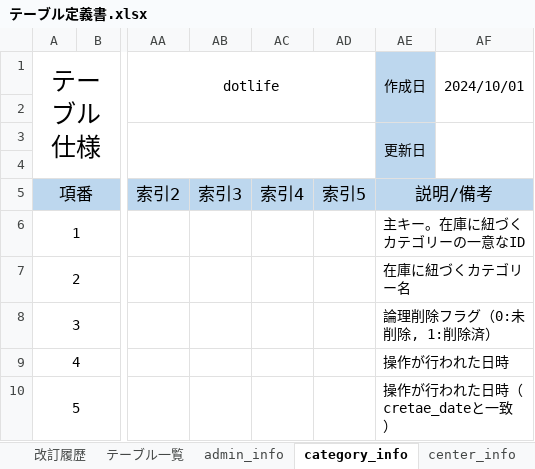
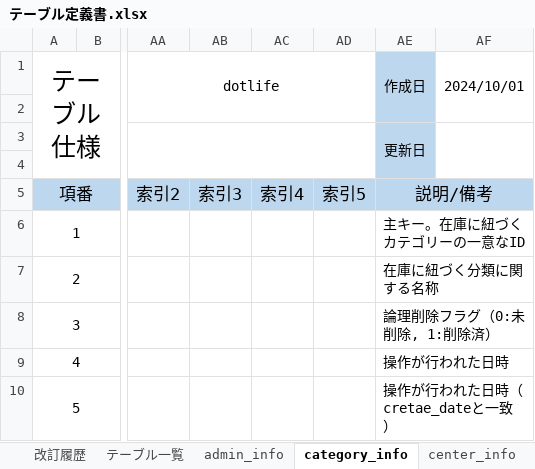
Before and after one commit to hagydojt/development-PGcourse-DroneInventorySystem, an Excel workbook: docs/詳細設計書/テーブル定義書.xlsx, sheet category_info, drawn as a sheet; only a part is shown, gaps mark what is left out; values as stored, in another font and other column widths than the file's, no borders; the diff names each change by its address in the sheet, - before the commit and + after, or states it on an @@ line.

```diff
--- a/docs/詳細設計書/テーブル定義書.xlsx (sheet category_info)
+++ b/docs/詳細設計書/テーブル定義書.xlsx (sheet category_info)
-AE7 (作成日): 在庫に紐づくカテゴリー名
+AE7 (作成日): 在庫に紐づく分類に関する名称
```
Also changed, not shown: sheet テーブル一覧, sheet stock_info, 2 other files.
